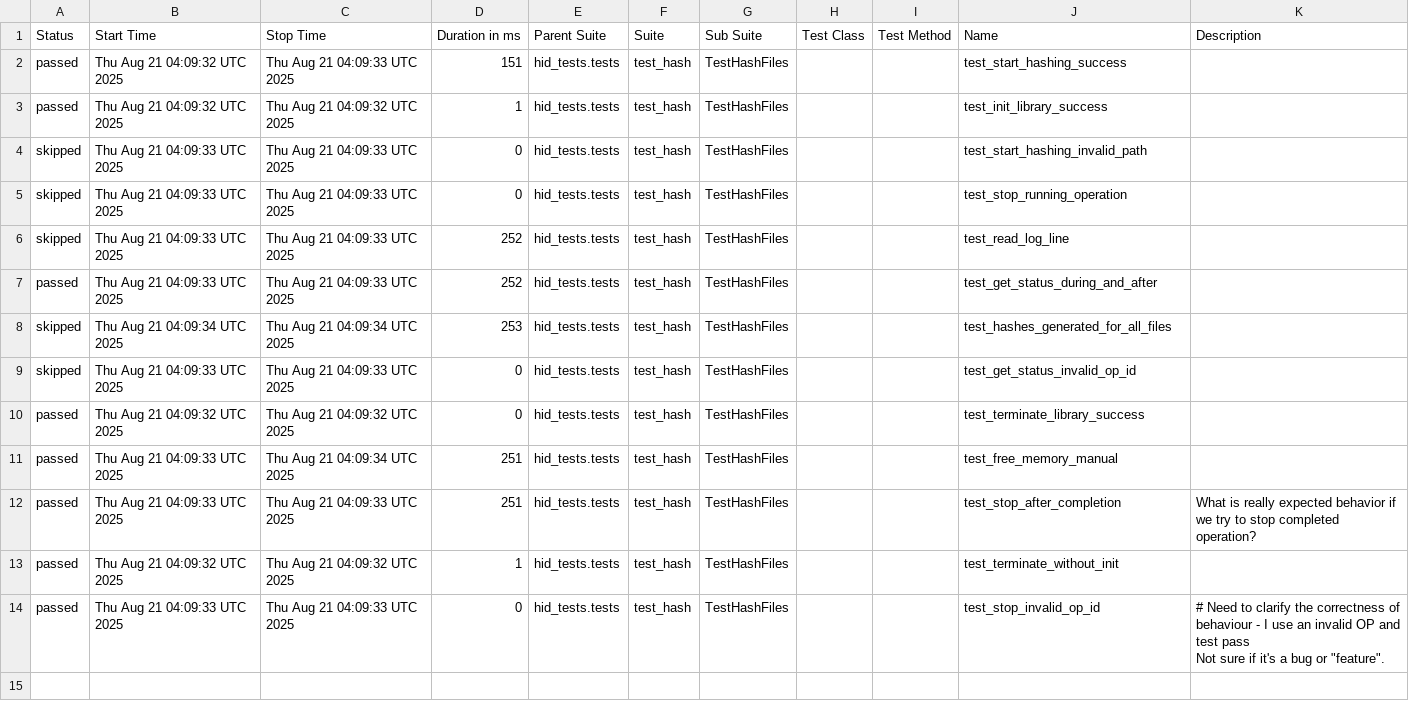
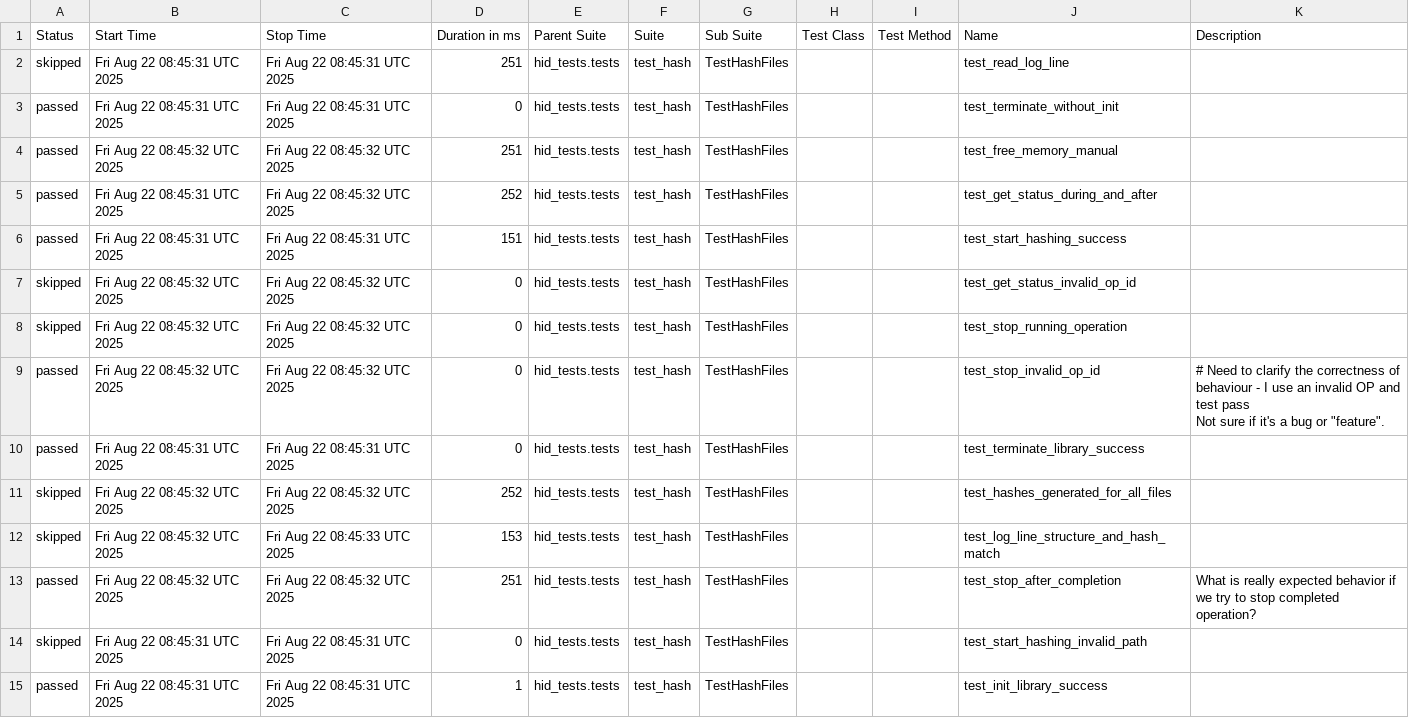
Before and after one commit to rzaqa/HID, a CSV file: data/suites.csv, drawn as a sheet.

```diff
--- a/data/suites.csv
+++ b/data/suites.csv
@@ -1,19 +1,20 @@
 "Status","Start Time","Stop Time","Duration in ms","Parent Suite","Suite","Sub Suite","Test Class","Test Method","Name","Description"
-"passed","Thu Aug 21 04:09:32 UTC 2025","Thu Aug 21 04:09:33 UTC 2025","151","hid_tests.tests","test_hash","TestHashFiles","","","test_start_hashing_success",""
-"passed","Thu Aug 21 04:09:32 UTC 2025","Thu Aug 21 04:09:32 UTC 2025","1","hid_tests.tests","test_hash","TestHashFiles","","","test_init_library_success",""
-"skipped","Thu Aug 21 04:09:33 UTC 2025","Thu Aug 21 04:09:33 UTC 2025","0","hid_tests.tests","test_hash","TestHashFiles","","","test_start_hashing_invalid_path",""
-"skipped","Thu Aug 21 04:09:33 UTC 2025","Thu Aug 21 04:09:33 UTC 2025","0","hid_tests.tests","test_hash","TestHashFiles","","","test_stop_running_operation",""
-"skipped","Thu Aug 21 04:09:33 UTC 2025","Thu Aug 21 04:09:33 UTC 2025","252","hid_tests.tests","test_hash","TestHashFiles","","","test_read_log_line",""
-"passed","Thu Aug 21 04:09:33 UTC 2025","Thu Aug 21 04:09:33 UTC 2025","252","hid_tests.tests","test_hash","TestHashFiles","","","test_get_status_during_and_after",""
-"skipped","Thu Aug 21 04:09:34 UTC 2025","Thu Aug 21 04:09:34 UTC 2025","253","hid_tests.tests","test_hash","TestHashFiles","","","test_hashes_generated_for_all_files",""
-"skipped","Thu Aug 21 04:09:33 UTC 2025","Thu Aug 21 04:09:33 UTC 2025","0","hid_tests.tests","test_hash","TestHashFiles","","","test_get_status_invalid_op_id",""
-"passed","Thu Aug 21 04:09:32 UTC 2025","Thu Aug 21 04:09:32 UTC 2025","0","hid_tests.tests","test_hash","TestHashFiles","","","test_terminate_library_success",""
-"passed","Thu Aug 21 04:09:33 UTC 2025","Thu Aug 21 04:09:34 UTC 2025","251","hid_tests.tests","test_hash","TestHashFiles","","","test_free_memory_manual",""
-"passed","Thu Aug 21 04:09:33 UTC 2025","Thu Aug 21 04:09:33 UTC 2025","251","hid_tests.tests","test_hash","TestHashFiles","","","test_stop_after_completion","
-        What is really expected behavior if we try to stop completed operation?
-        "
-"passed","Thu Aug 21 04:09:32 UTC 2025","Thu Aug 21 04:09:32 UTC 2025","1","hid_tests.tests","test_hash","TestHashFiles","","","test_terminate_without_init",""
-"passed","Thu Aug 21 04:09:33 UTC 2025","Thu Aug 21 04:09:33 UTC 2025","0","hid_tests.tests","test_hash","TestHashFiles","","","test_stop_invalid_op_id","
-        # Need to clarify the correctness of behaviour - I use an invalid OP and test pass
-        Not sure if it's a bug or ""feature"".
-        "
+"skipped","Fri Aug 22 08:45:31 UTC 2025","Fri Aug 22 08:45:31 UTC 2025","251","hid_tests.tests","test_hash","TestHashFiles","","","test_read_log_line",""
+"passed","Fri Aug 22 08:45:31 UTC 2025","Fri Aug 22 08:45:31 UTC 2025","0","hid_tests.tests","test_hash","TestHashFiles","","","test_terminate_without_init",""
+"passed","Fri Aug 22 08:45:32 UTC 2025","Fri Aug 22 08:45:32 UTC 2025","251","hid_tests.tests","test_hash","TestHashFiles","","","test_free_memory_manual",""
+"passed","Fri Aug 22 08:45:31 UTC 2025","Fri Aug 22 08:45:32 UTC 2025","252","hid_tests.tests","test_hash","TestHashFiles","","","test_get_status_during_and_after",""
+"passed","Fri Aug 22 08:45:31 UTC 2025","Fri Aug 22 08:45:31 UTC 2025","151","hid_tests.tests","test_hash","TestHashFiles","","","test_start_hashing_success",""
+"skipped","Fri Aug 22 08:45:32 UTC 2025","Fri Aug 22 08:45:32 UTC 2025","0","hid_tests.tests","test_hash","TestHashFiles","","","test_get_status_invalid_op_id",""
+"skipped","Fri Aug 22 08:45:32 UTC 2025","Fri Aug 22 08:45:32 UTC 2025","0","hid_tests.tests","test_hash","TestHashFiles","","","test_stop_running_operation",""
+"passed","Fri Aug 22 08:45:32 UTC 2025","Fri Aug 22 08:45:32 UTC 2025","0","hid_tests.tests","test_hash","TestHashFiles","","","test_stop_invalid_op_id","
+        # Need to clarify the correctness of behaviour - I use an invalid OP and test pass
+        Not sure if it's a bug or ""feature"".
+        "
+"passed","Fri Aug 22 08:45:31 UTC 2025","Fri Aug 22 08:45:31 UTC 2025","0","hid_tests.tests","test_hash","TestHashFiles","","","test_terminate_library_success",""
+"skipped","Fri Aug 22 08:45:32 UTC 2025","Fri Aug 22 08:45:32 UTC 2025","252","hid_tests.tests","test_hash","TestHashFiles","","","test_hashes_generated_for_all_files",""
+"skipped","Fri Aug 22 08:45:32 UTC 2025","Fri Aug 22 08:45:33 UTC 2025","153","hid_tests.tests","test_hash","TestHashFiles","","","test_log_line_structure_and_hash_match",""
+"passed","Fri Aug 22 08:45:32 UTC 2025","Fri Aug 22 08:45:32 UTC 2025","251","hid_tests.tests","test_hash","TestHashFiles","","","test_stop_after_completion","
+        What is really expected behavior if we try to stop completed operation?
+        "
+"skipped","Fri Aug 22 08:45:31 UTC 2025","Fri Aug 22 08:45:31 UTC 2025","0","hid_tests.tests","test_hash","TestHashFiles","","","test_start_hashing_invalid_path",""
+"passed","Fri Aug 22 08:45:31 UTC 2025","Fri Aug 22 08:45:31 UTC 2025","1","hid_tests.tests","test_hash","TestHashFiles","","","test_init_library_success",""
```
Also changed, not shown: 56 other files.
